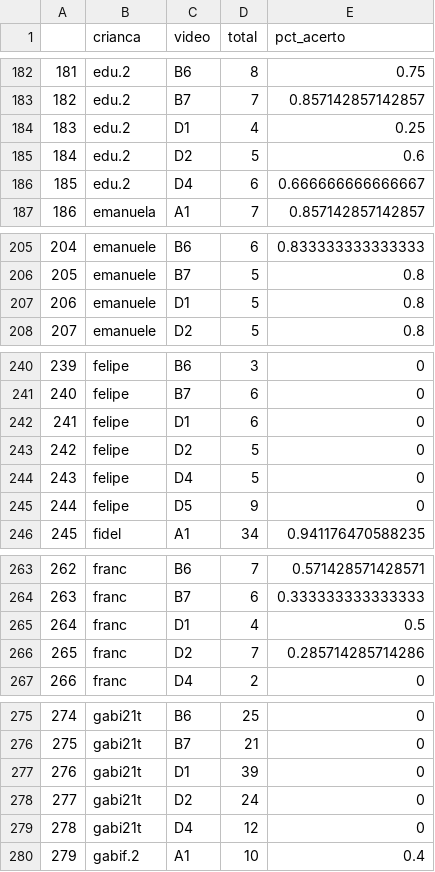
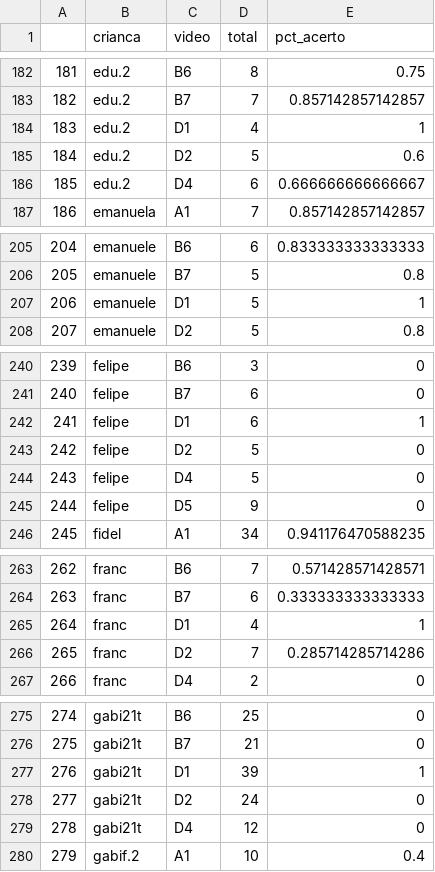
Before and after one commit to pasoneto/eye_tracking_ufabc, a CSV file: data/acertos_pre.csv, drawn as a sheet; only a part is shown, gaps mark what is left out; the diff covers the shown part only.

```diff
--- a/data/acertos_pre.csv
+++ b/data/acertos_pre.csv
@@ -183,3 +183,3 @@
 "182","edu.2","B7",7,0.857142857142857
-"183","edu.2","D1",4,0.25
+"183","edu.2","D1",4,1
 "184","edu.2","D2",5,0.6
@@ -206,3 +206,3 @@
 "205","emanuele","B7",5,0.8
-"206","emanuele","D1",5,0.8
+"206","emanuele","D1",5,1
 "207","emanuele","D2",5,0.8
@@ -241,3 +241,3 @@
 "240","felipe","B7",6,0
-"241","felipe","D1",6,0
+"241","felipe","D1",6,1
 "242","felipe","D2",5,0
@@ -264,3 +264,3 @@
 "263","franc","B7",6,0.333333333333333
-"264","franc","D1",4,0.5
+"264","franc","D1",4,1
 "265","franc","D2",7,0.285714285714286
@@ -276,3 +276,3 @@
 "275","gabi21t","B7",21,0
-"276","gabi21t","D1",39,0
+"276","gabi21t","D1",39,1
 "277","gabi21t","D2",24,0
```
Also changed, not shown: 42 edited cells elsewhere in this file, 5 other files.
